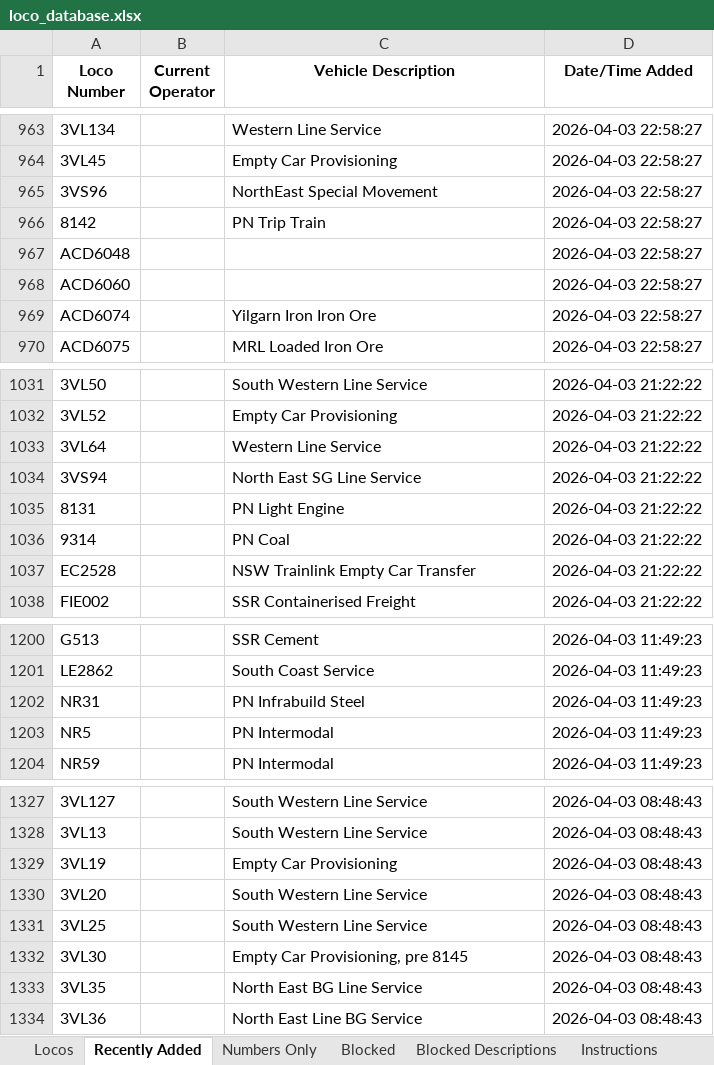
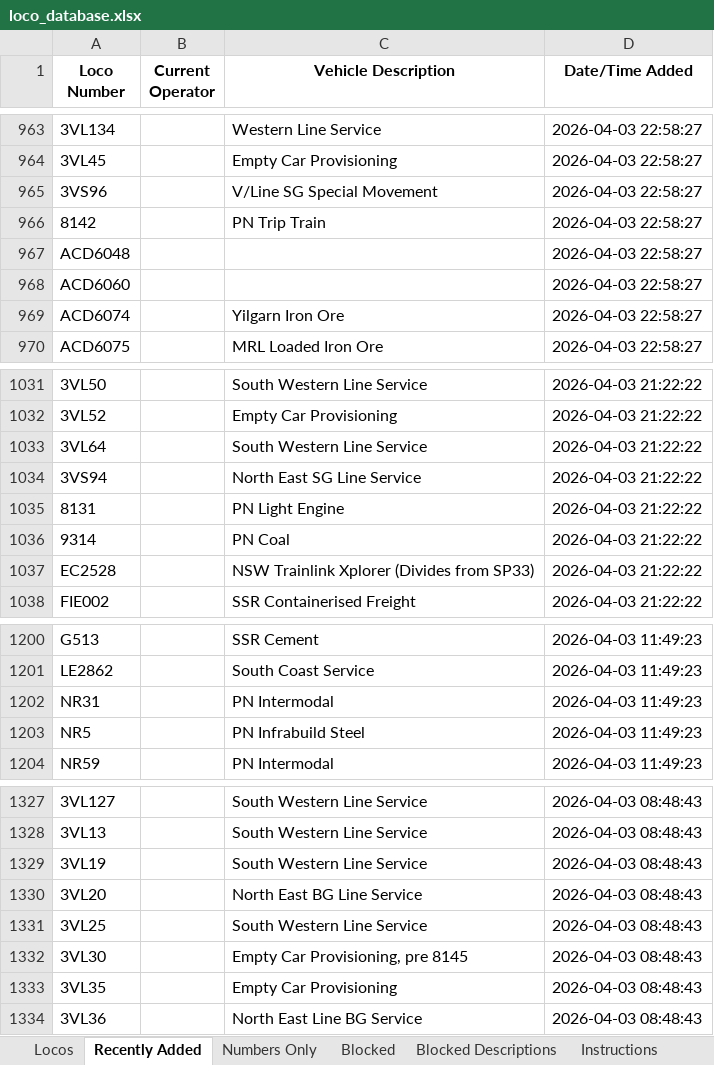
Before and after one commit to grahame21/railops-frontend, an Excel workbook: downloads/loco_database.xlsx, sheet Recently Added, drawn as a sheet; only a part is shown, gaps mark what is left out; values as stored, in another font and other column widths than the file's, no borders; the diff covers the shown part only; the diff names each change by its address in the sheet, - before the commit and + after, or states it on an @@ line.

```diff
--- a/downloads/loco_database.xlsx (sheet Recently Added)
+++ b/downloads/loco_database.xlsx (sheet Recently Added)
-C965 (Vehicle Description): NorthEast Special Movement
+C965 (Vehicle Description): V/Line SG Special Movement
-C969 (Vehicle Description): Yilgarn Iron Iron Ore
+C969 (Vehicle Description): Yilgarn Iron Ore
-C1033 (Vehicle Description): Western Line Service
+C1033 (Vehicle Description): South Western Line Service
-C1037 (Vehicle Description): NSW Trainlink Empty Car Transfer
+C1037 (Vehicle Description): NSW Trainlink Xplorer (Divides from SP33)
-C1202 (Vehicle Description): PN Infrabuild Steel
+C1202 (Vehicle Description): PN Intermodal
-C1203 (Vehicle Description): PN Intermodal
+C1203 (Vehicle Description): PN Infrabuild Steel
-C1329 (Vehicle Description): Empty Car Provisioning
+C1329 (Vehicle Description): South Western Line Service
-C1330 (Vehicle Description): South Western Line Service
+C1330 (Vehicle Description): North East BG Line Service
-C1333 (Vehicle Description): North East BG Line Service
+C1333 (Vehicle Description): Empty Car Provisioning
```
Also changed, not shown: 21 edited cells elsewhere in this sheet, sheet Locos, downloads/loco_numbers_only.xlsx, 3 other files.
